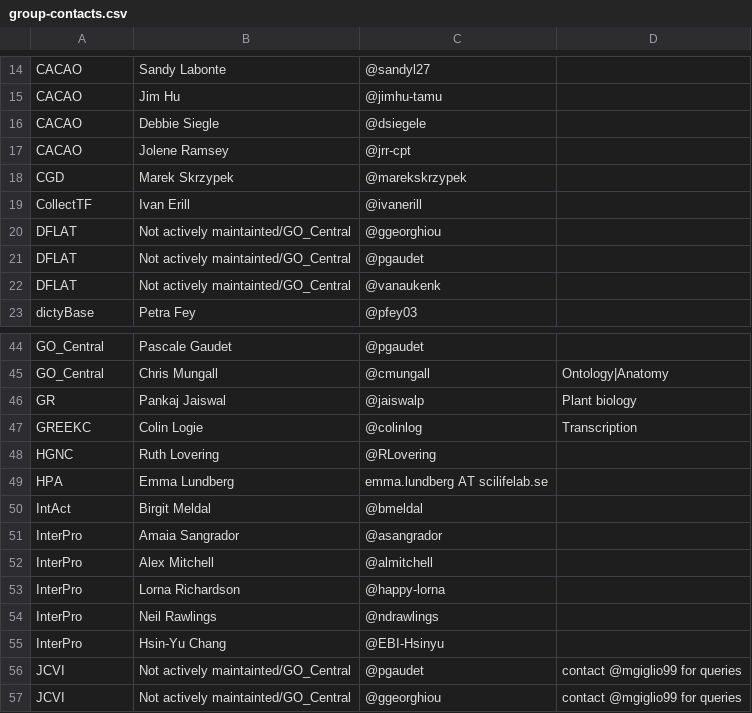
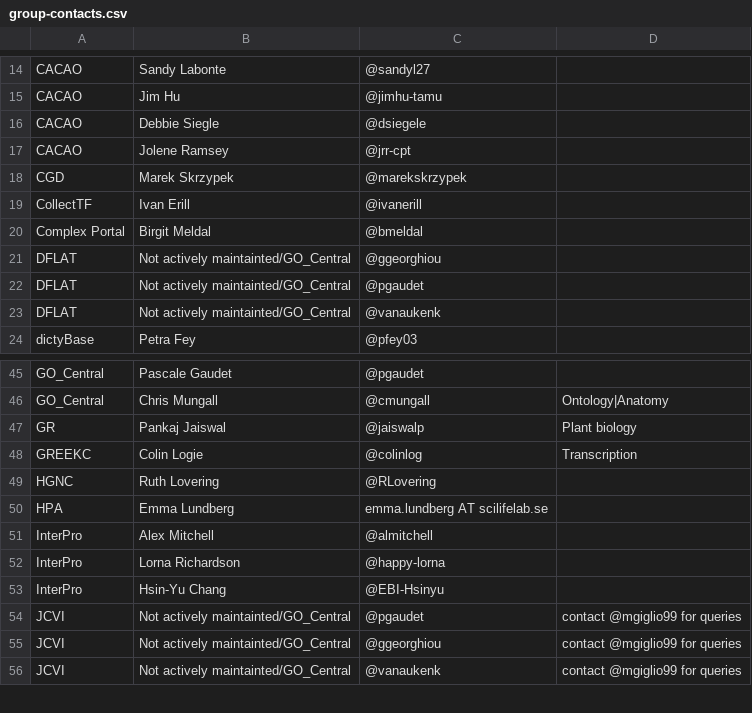
Before and after one commit to geneontology/go-site, a CSV file: metadata/group-contacts.csv, drawn as a sheet; only a part is shown, gaps mark what is left out; the shorter side is filled out with more unchanged rows; removed rows and columns are numbered as before the commit, all else as after; the diff names each change by its address in the sheet, - before the commit and + after, or states it on an @@ line.

Commit message:
removed former InterPro curators

```diff
--- a/metadata/group-contacts.csv
+++ b/metadata/group-contacts.csv
+row 20: Complex Portal | Birgit Meldal | @bmeldal
-row 50: IntAct | Birgit Meldal | @bmeldal
-row 51: InterPro | Amaia Sangrador | @asangrador
-row 54: InterPro | Neil Rawlings | @ndrawlings
```
